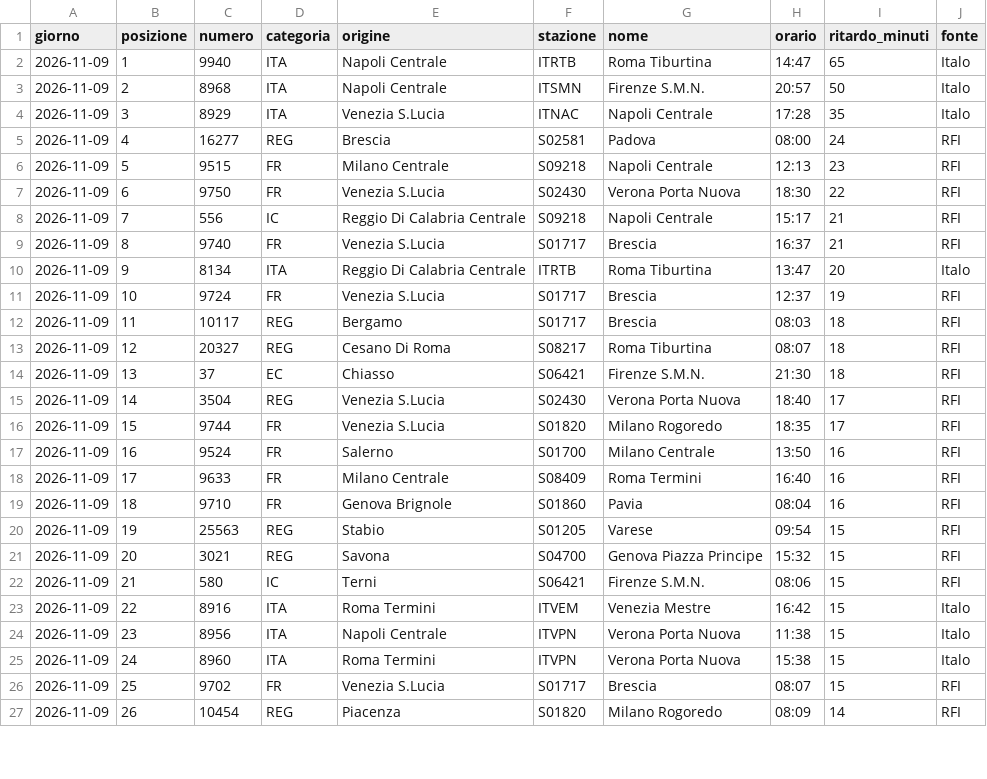
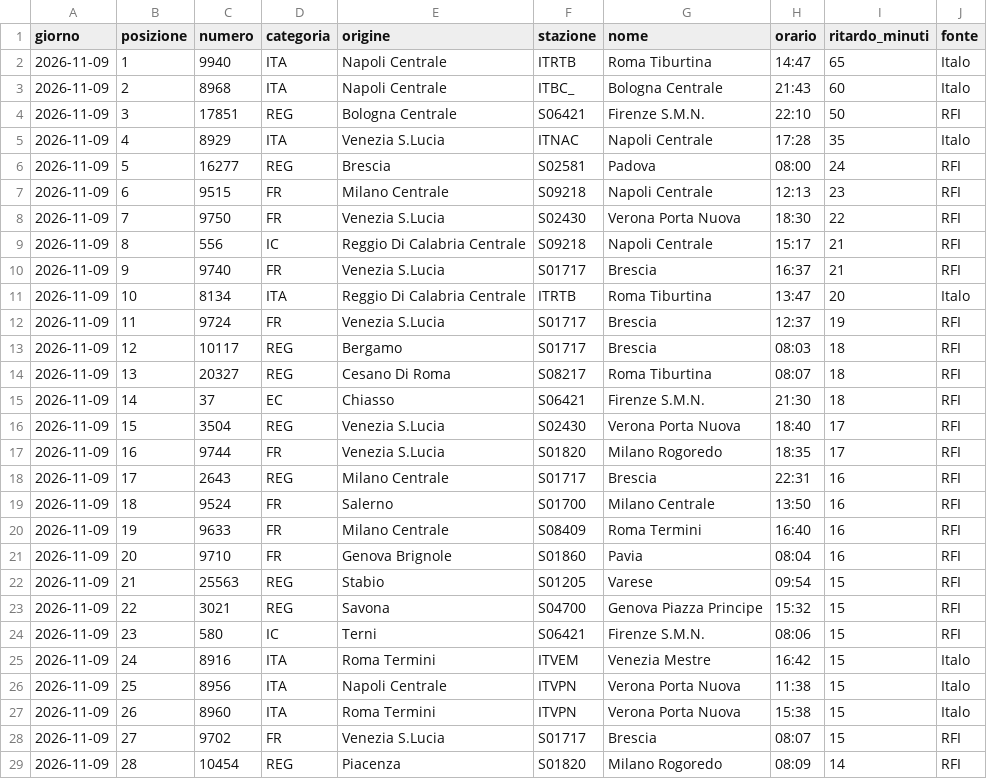
Before and after one commit to MJ83-collab/Binario-app, a CSV file: storico/classifica-giorno.csv, drawn as a sheet; only a part is shown; the diff covers the shown part only.

```diff
--- a/storico/classifica-giorno.csv
+++ b/storico/classifica-giorno.csv
@@ -2,26 +2,28 @@ giorno;posizione;numero;categoria;origine;stazione;nome;orario;ritardo_minuti;fo
 2026-11-09;1;9940;ITA;Napoli Centrale;ITRTB;Roma Tiburtina;14:47;65;Italo
-2026-11-09;2;8968;ITA;Napoli Centrale;ITSMN;Firenze S.M.N.;20:57;50;Italo
-2026-11-09;3;8929;ITA;Venezia S.Lucia;ITNAC;Napoli Centrale;17:28;35;Italo
-2026-11-09;4;16277;REG;Brescia;S02581;Padova;08:00;24;RFI
-2026-11-09;5;9515;FR;Milano Centrale;S09218;Napoli Centrale;12:13;23;RFI
-2026-11-09;6;9750;FR;Venezia S.Lucia;S02430;Verona Porta Nuova;18:30;22;RFI
-2026-11-09;7;556;IC;Reggio Di Calabria Centrale;S09218;Napoli Centrale;15:17;21;RFI
-2026-11-09;8;9740;FR;Venezia S.Lucia;S01717;Brescia;16:37;21;RFI
-2026-11-09;9;8134;ITA;Reggio Di Calabria Centrale;ITRTB;Roma Tiburtina;13:47;20;Italo
-2026-11-09;10;9724;FR;Venezia S.Lucia;S01717;Brescia;12:37;19;RFI
-2026-11-09;11;10117;REG;Bergamo;S01717;Brescia;08:03;18;RFI
-2026-11-09;12;20327;REG;Cesano Di Roma;S08217;Roma Tiburtina;08:07;18;RFI
-2026-11-09;13;37;EC;Chiasso;S06421;Firenze S.M.N.;21:30;18;RFI
-2026-11-09;14;3504;REG;Venezia S.Lucia;S02430;Verona Porta Nuova;18:40;17;RFI
-2026-11-09;15;9744;FR;Venezia S.Lucia;S01820;Milano Rogoredo;18:35;17;RFI
-2026-11-09;16;9524;FR;Salerno;S01700;Milano Centrale;13:50;16;RFI
-2026-11-09;17;9633;FR;Milano Centrale;S08409;Roma Termini;16:40;16;RFI
-2026-11-09;18;9710;FR;Genova Brignole;S01860;Pavia;08:04;16;RFI
-2026-11-09;19;25563;REG;Stabio;S01205;Varese;09:54;15;RFI
-2026-11-09;20;3021;REG;Savona;S04700;Genova Piazza Principe;15:32;15;RFI
-2026-11-09;21;580;IC;Terni;S06421;Firenze S.M.N.;08:06;15;RFI
-2026-11-09;22;8916;ITA;Roma Termini;ITVEM;Venezia Mestre;16:42;15;Italo
-2026-11-09;23;8956;ITA;Napoli Centrale;ITVPN;Verona Porta Nuova;11:38;15;Italo
-2026-11-09;24;8960;ITA;Roma Termini;ITVPN;Verona Porta Nuova;15:38;15;Italo
-2026-11-09;25;9702;FR;Venezia S.Lucia;S01717;Brescia;08:07;15;RFI
-2026-11-09;26;10454;REG;Piacenza;S01820;Milano Rogoredo;08:09;14;RFI
+2026-11-09;2;8968;ITA;Napoli Centrale;ITBC_;Bologna Centrale;21:43;60;Italo
+2026-11-09;3;17851;REG;Bologna Centrale;S06421;Firenze S.M.N.;22:10;50;RFI
+2026-11-09;4;8929;ITA;Venezia S.Lucia;ITNAC;Napoli Centrale;17:28;35;Italo
+2026-11-09;5;16277;REG;Brescia;S02581;Padova;08:00;24;RFI
+2026-11-09;6;9515;FR;Milano Centrale;S09218;Napoli Centrale;12:13;23;RFI
+2026-11-09;7;9750;FR;Venezia S.Lucia;S02430;Verona Porta Nuova;18:30;22;RFI
+2026-11-09;8;556;IC;Reggio Di Calabria Centrale;S09218;Napoli Centrale;15:17;21;RFI
+2026-11-09;9;9740;FR;Venezia S.Lucia;S01717;Brescia;16:37;21;RFI
+2026-11-09;10;8134;ITA;Reggio Di Calabria Centrale;ITRTB;Roma Tiburtina;13:47;20;Italo
+2026-11-09;11;9724;FR;Venezia S.Lucia;S01717;Brescia;12:37;19;RFI
+2026-11-09;12;10117;REG;Bergamo;S01717;Brescia;08:03;18;RFI
+2026-11-09;13;20327;REG;Cesano Di Roma;S08217;Roma Tiburtina;08:07;18;RFI
+2026-11-09;14;37;EC;Chiasso;S06421;Firenze S.M.N.;21:30;18;RFI
+2026-11-09;15;3504;REG;Venezia S.Lucia;S02430;Verona Porta Nuova;18:40;17;RFI
+2026-11-09;16;9744;FR;Venezia S.Lucia;S01820;Milano Rogoredo;18:35;17;RFI
+2026-11-09;17;2643;REG;Milano Centrale;S01717;Brescia;22:31;16;RFI
+2026-11-09;18;9524;FR;Salerno;S01700;Milano Centrale;13:50;16;RFI
+2026-11-09;19;9633;FR;Milano Centrale;S08409;Roma Termini;16:40;16;RFI
+2026-11-09;20;9710;FR;Genova Brignole;S01860;Pavia;08:04;16;RFI
+2026-11-09;21;25563;REG;Stabio;S01205;Varese;09:54;15;RFI
+2026-11-09;22;3021;REG;Savona;S04700;Genova Piazza Principe;15:32;15;RFI
+2026-11-09;23;580;IC;Terni;S06421;Firenze S.M.N.;08:06;15;RFI
+2026-11-09;24;8916;ITA;Roma Termini;ITVEM;Venezia Mestre;16:42;15;Italo
+2026-11-09;25;8956;ITA;Napoli Centrale;ITVPN;Verona Porta Nuova;11:38;15;Italo
+2026-11-09;26;8960;ITA;Roma Termini;ITVPN;Verona Porta Nuova;15:38;15;Italo
+2026-11-09;27;9702;FR;Venezia S.Lucia;S01717;Brescia;08:07;15;RFI
+2026-11-09;28;10454;REG;Piacenza;S01820;Milano Rogoredo;08:09;14;RFI
```
Also changed, not shown: 2 removed rows and 2 edited cells elsewhere in this file, storico/giorni/2026-11-09.csv, storico/treni-30g.csv, 2 other files.
